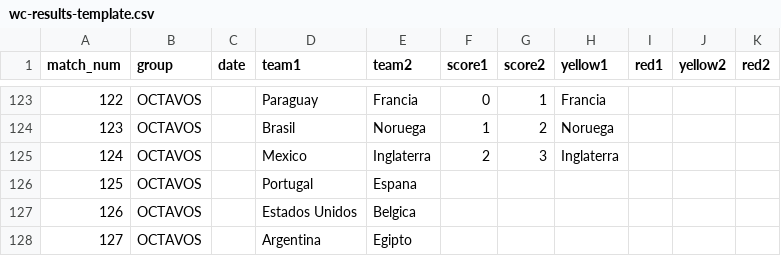
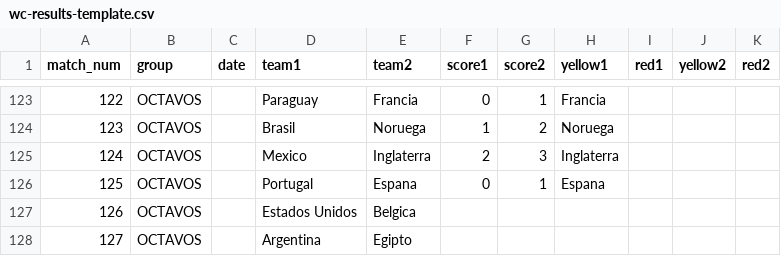
Before and after one commit to foxeProjects/FoxeArena, a CSV file: assets/wc-results-template.csv, drawn as a sheet; only a part is shown, gaps mark what is left out.

Commit message:
Actualizar wc-results-template.csv

```diff
--- a/assets/wc-results-template.csv
+++ b/assets/wc-results-template.csv
@@ -125,3 +125,3 @@ match_num,group,date,team1,team2,score1,score2,yellow1,red1,yellow2,red2
 124,OCTAVOS,,Mexico,Inglaterra,2,3,Inglaterra,,,
-125,OCTAVOS,,Portugal,Espana,,,,,,
+125,OCTAVOS,,Portugal,Espana,0,1,Espana,,,
 126,OCTAVOS,,Estados Unidos,Belgica,,,,,,
```
